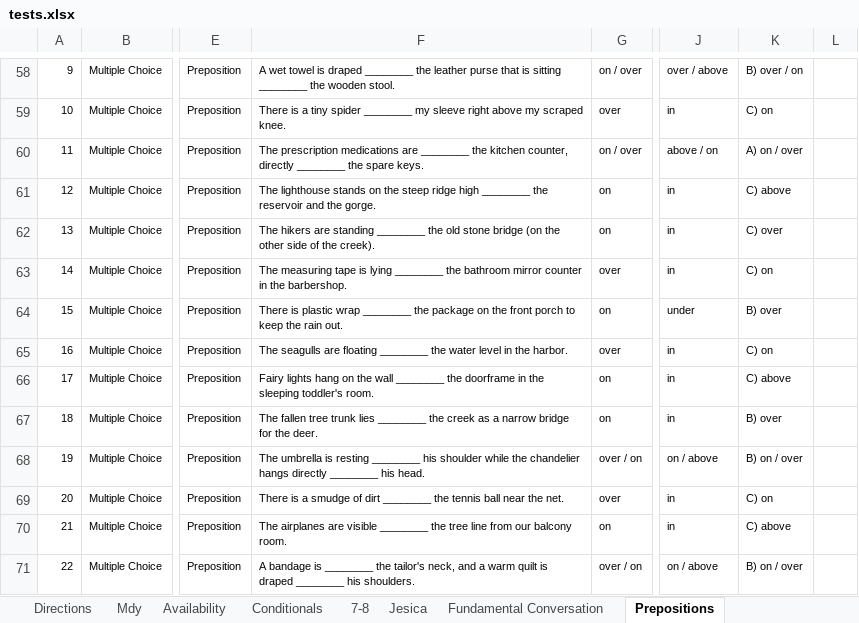
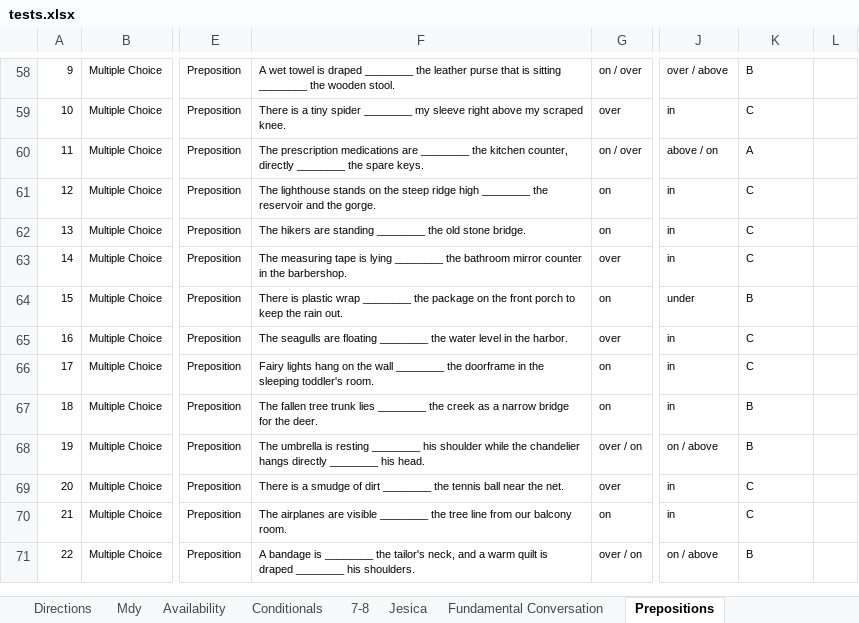
Before and after one commit to FlipNasty69/feliponetica, an Excel workbook: static/data/tests.xlsx, sheet Prepositions, drawn as a sheet; only a part is shown, gaps mark what is left out; values as stored, in another font and other column widths than the file's, no borders; table styles not drawn; the diff covers the shown part only; the diff names each change by its address in the sheet, - before the commit and + after, or states it on an @@ line.

```diff
--- a/static/data/tests.xlsx (sheet Prepositions)
+++ b/static/data/tests.xlsx (sheet Prepositions)
-K58: B) over / on
+K58: B
-K59: C) on
+K59: C
-K60: A) on / over
+K60: A
-K61: C) above
+K61: C
-F62: …old stone bridge (on the other side of the creek).
+F62: …old stone bridge.
-K62: C) over
+K62: C
-K63: C) on
+K63: C
-K64: B) over
+K64: B
-K65: C) on
+K65: C
-K66: C) above
+K66: C
-K67: B) over
+K67: B
-K68: B) on / over
+K68: B
-K69: C) on
+K69: C
-K70: C) above
+K70: C
-K71: B) on / over
+K71: B
```
Also changed, not shown: 55 edited cells elsewhere in this sheet.
